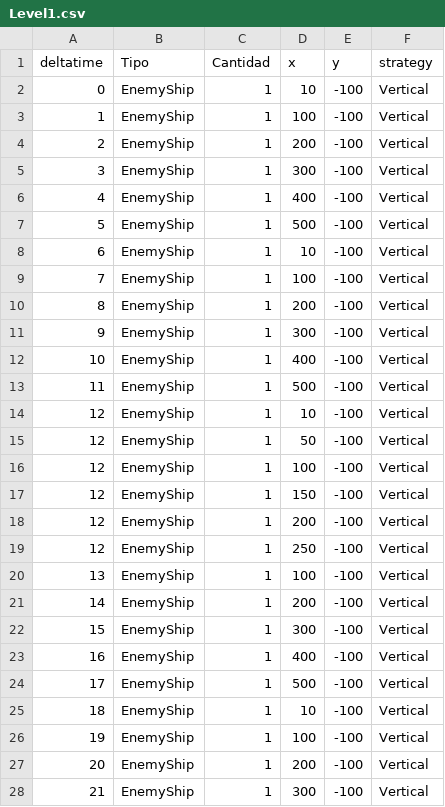
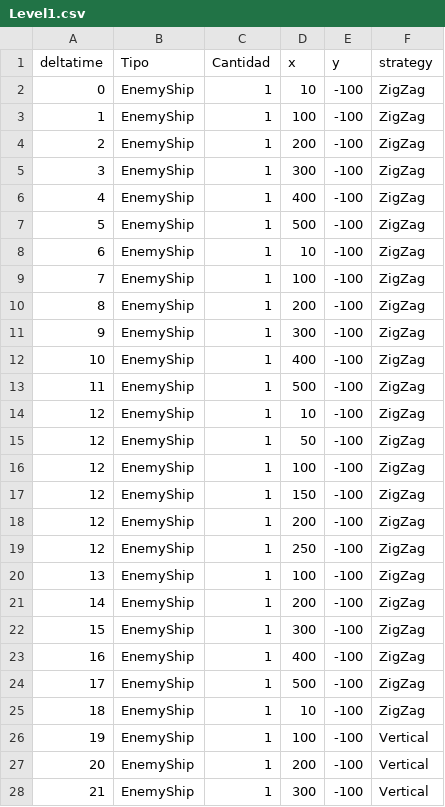
Before and after one commit to gpilla/HolloWars, a CSV file: src/main/resources/config/levels/Level1.csv, drawn as a sheet; only a part is shown.

```diff
--- a/src/main/resources/config/levels/Level1.csv
+++ b/src/main/resources/config/levels/Level1.csv
@@ -1,26 +1,26 @@
 deltatime,Tipo,Cantidad,x,y,strategy
-0,EnemyShip,1,10,-100,Vertical
-1,EnemyShip,1,100,-100,Vertical
-2,EnemyShip,1,200,-100,Vertical
-3,EnemyShip,1,300,-100,Vertical
-4,EnemyShip,1,400,-100,Vertical
-5,EnemyShip,1,500,-100,Vertical
-6,EnemyShip,1,10,-100,Vertical
-7,EnemyShip,1,100,-100,Vertical
-8,EnemyShip,1,200,-100,Vertical
-9,EnemyShip,1,300,-100,Vertical
-10,EnemyShip,1,400,-100,Vertical
-11,EnemyShip,1,500,-100,Vertical
-12,EnemyShip,1,10,-100,Vertical
-12,EnemyShip,1,50,-100,Vertical
-12,EnemyShip,1,100,-100,Vertical
-12,EnemyShip,1,150,-100,Vertical
-12,EnemyShip,1,200,-100,Vertical
-12,EnemyShip,1,250,-100,Vertical
-13,EnemyShip,1,100,-100,Vertical
-14,EnemyShip,1,200,-100,Vertical
-15,EnemyShip,1,300,-100,Vertical
-16,EnemyShip,1,400,-100,Vertical
-17,EnemyShip,1,500,-100,Vertical
-18,EnemyShip,1,10,-100,Vertical
+0,EnemyShip,1,10,-100,ZigZag
+1,EnemyShip,1,100,-100,ZigZag
+2,EnemyShip,1,200,-100,ZigZag
+3,EnemyShip,1,300,-100,ZigZag
+4,EnemyShip,1,400,-100,ZigZag
+5,EnemyShip,1,500,-100,ZigZag
+6,EnemyShip,1,10,-100,ZigZag
+7,EnemyShip,1,100,-100,ZigZag
+8,EnemyShip,1,200,-100,ZigZag
+9,EnemyShip,1,300,-100,ZigZag
+10,EnemyShip,1,400,-100,ZigZag
+11,EnemyShip,1,500,-100,ZigZag
+12,EnemyShip,1,10,-100,ZigZag
+12,EnemyShip,1,50,-100,ZigZag
+12,EnemyShip,1,100,-100,ZigZag
+12,EnemyShip,1,150,-100,ZigZag
+12,EnemyShip,1,200,-100,ZigZag
+12,EnemyShip,1,250,-100,ZigZag
+13,EnemyShip,1,100,-100,ZigZag
+14,EnemyShip,1,200,-100,ZigZag
+15,EnemyShip,1,300,-100,ZigZag
+16,EnemyShip,1,400,-100,ZigZag
+17,EnemyShip,1,500,-100,ZigZag
+18,EnemyShip,1,10,-100,ZigZag
 19,EnemyShip,1,100,-100,Vertical
```
Also changed, not shown: 2 other files.
